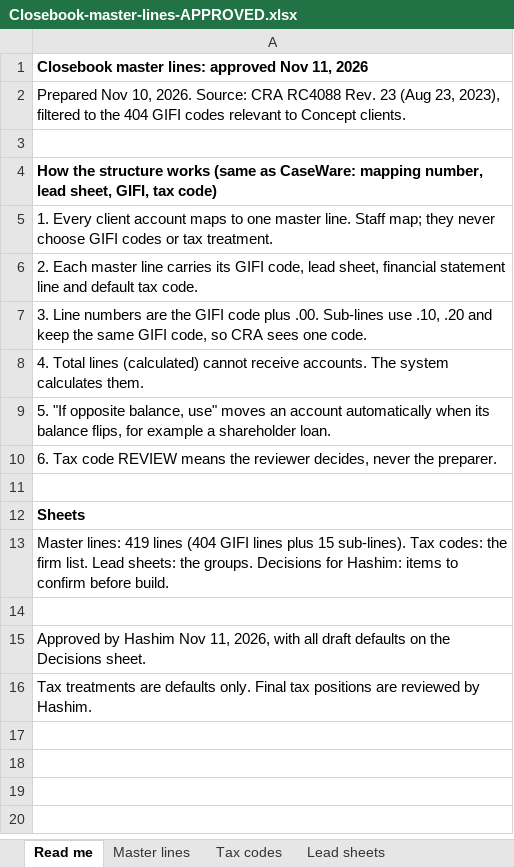
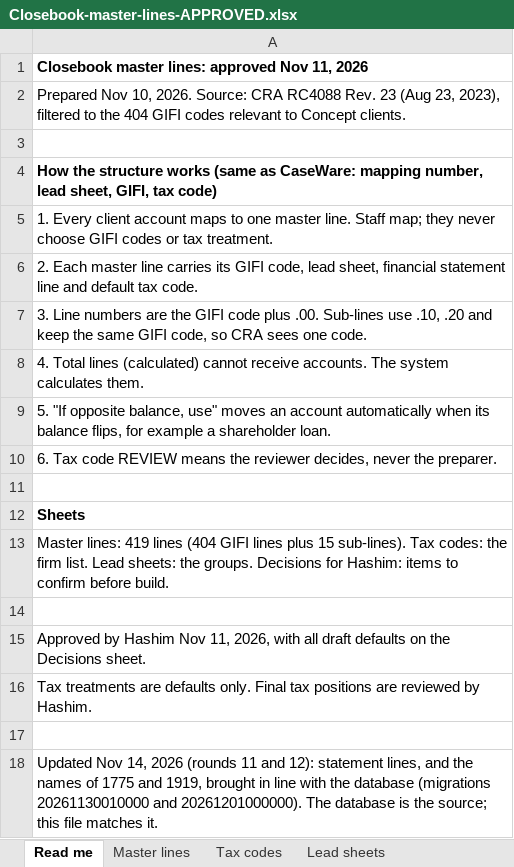
Before and after one commit to hashim-awad/concept-firm-app, an Excel workbook: docs/phase3/Closebook-master-lines-APPROVED.xlsx, sheet Read me, drawn as a sheet; values as stored, in another font and other column widths than the file's, no borders; the diff names each change by its address in the sheet, - before the commit and + after, or states it on an @@ line.

```diff
--- a/docs/phase3/Closebook-master-lines-APPROVED.xlsx (sheet Read me)
+++ b/docs/phase3/Closebook-master-lines-APPROVED.xlsx (sheet Read me)
+row 17: (empty)
+row 18: Updated Nov 14, 2026 (rounds 11 and 12): statement lines, and the names of 1775 and 1919, brought in line with the database (migrations 20261130010000 and 20261201000000). The database is the source; this file matches it.
```
Also changed, not shown: sheet Master lines, 41 other files.
